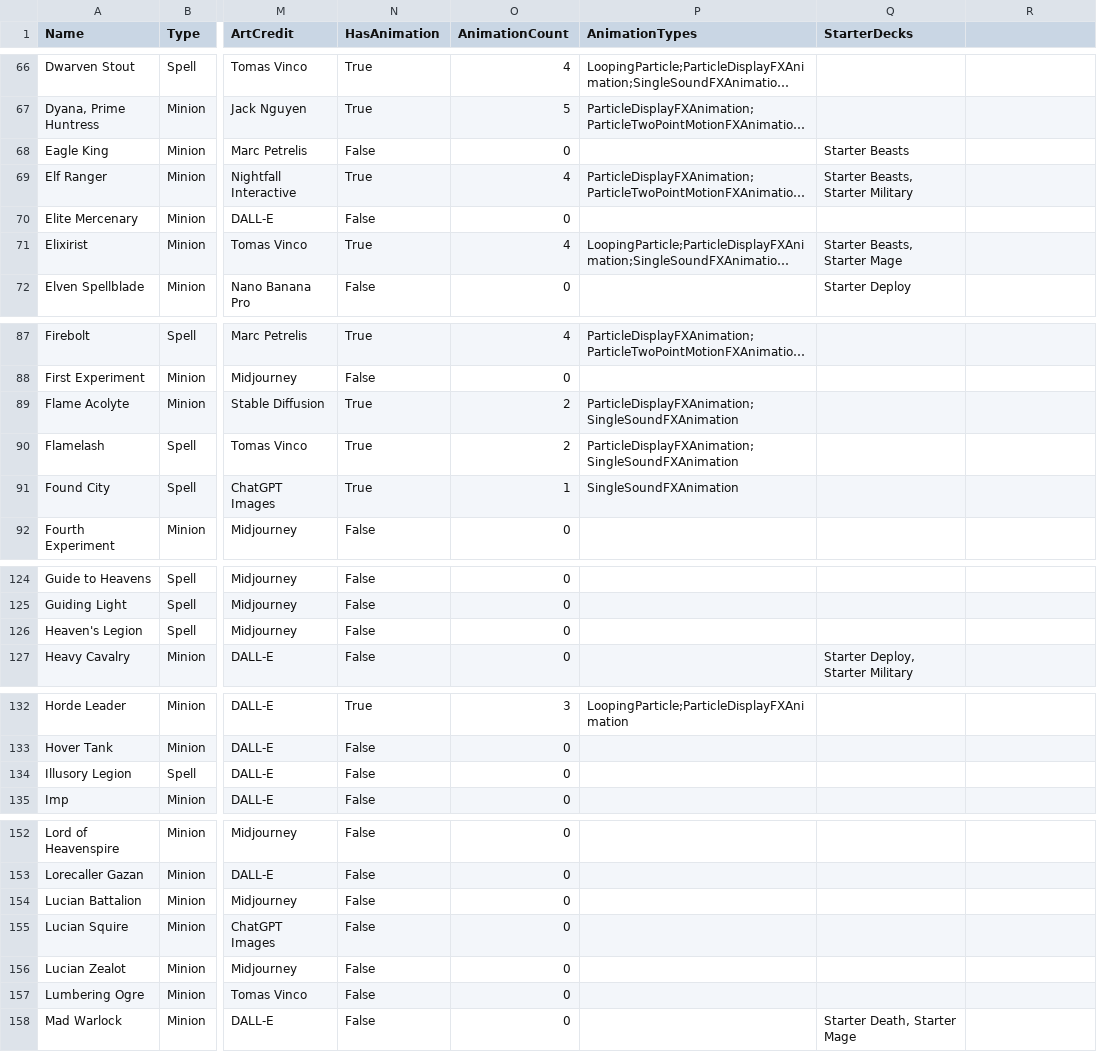
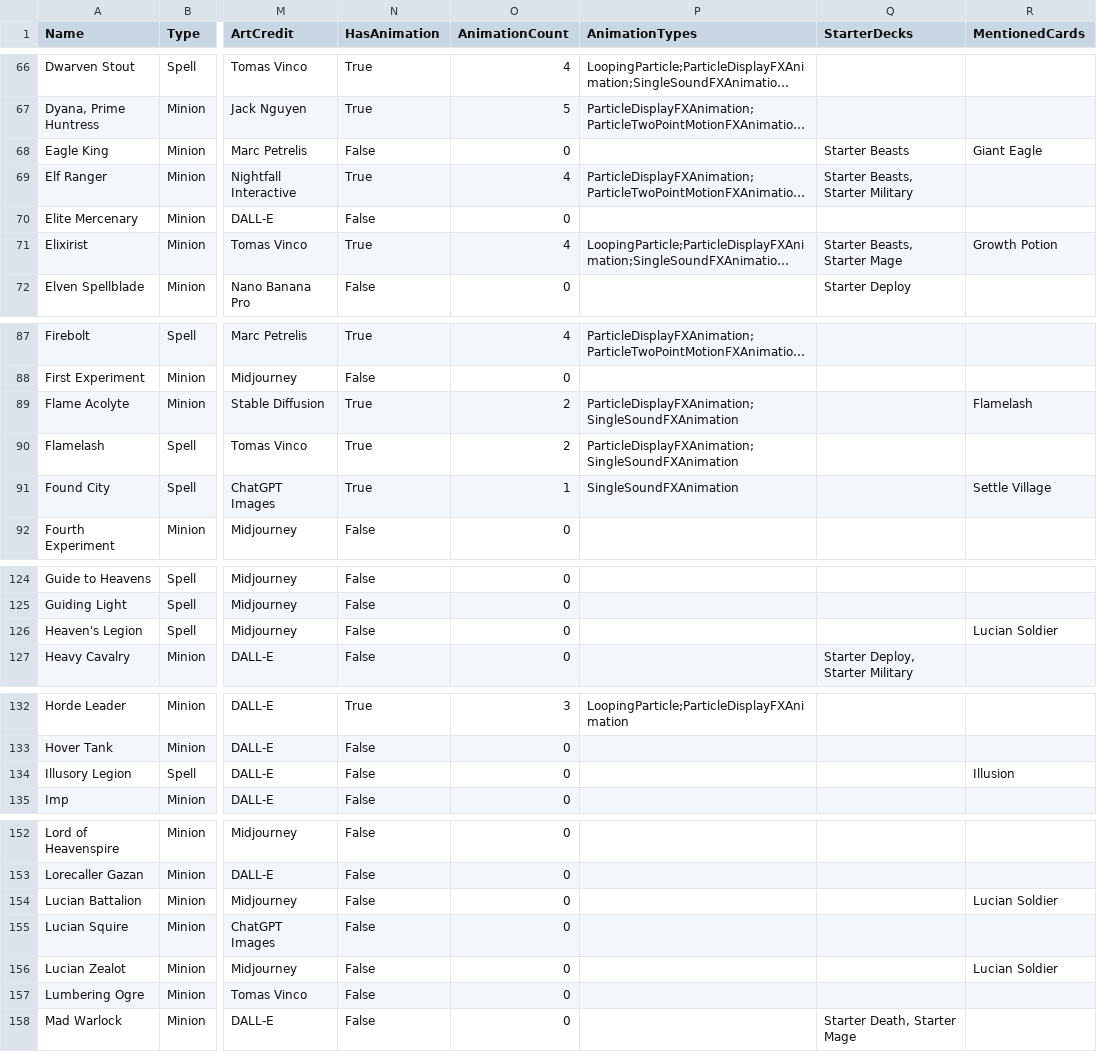
Before and after one commit to Atlas-Conquest-Game/atlas-conquest-website, a CSV file: StandardFormatCards.csv, drawn as a sheet; only a part is shown, gaps mark what is left out; long unchanged cells end in …; the diff covers the shown part only; the diff names each change by its address in the sheet, - before the commit and + after, or states it on an @@ line.

```diff
--- a/StandardFormatCards.csv
+++ b/StandardFormatCards.csv
-R1: (empty)
+R1: MentionedCards
-R68 (MentionedCards): (empty)
+R68 (MentionedCards): Giant Eagle
-R71 (MentionedCards): (empty)
+R71 (MentionedCards): Growth Potion
-R89 (MentionedCards): (empty)
+R89 (MentionedCards): Flamelash
-R91 (MentionedCards): (empty)
+R91 (MentionedCards): Settle Village
-R126 (MentionedCards): (empty)
+R126 (MentionedCards): Lucian Soldier
-R134 (MentionedCards): (empty)
+R134 (MentionedCards): Illusion
-R154 (MentionedCards): (empty)
+R154 (MentionedCards): Lucian Soldier
-R156 (MentionedCards): (empty)
+R156 (MentionedCards): Lucian Soldier
```
Also changed, not shown: 21 edited cells elsewhere in this file, StandardFormatCommanders.csv, 40 other files.
